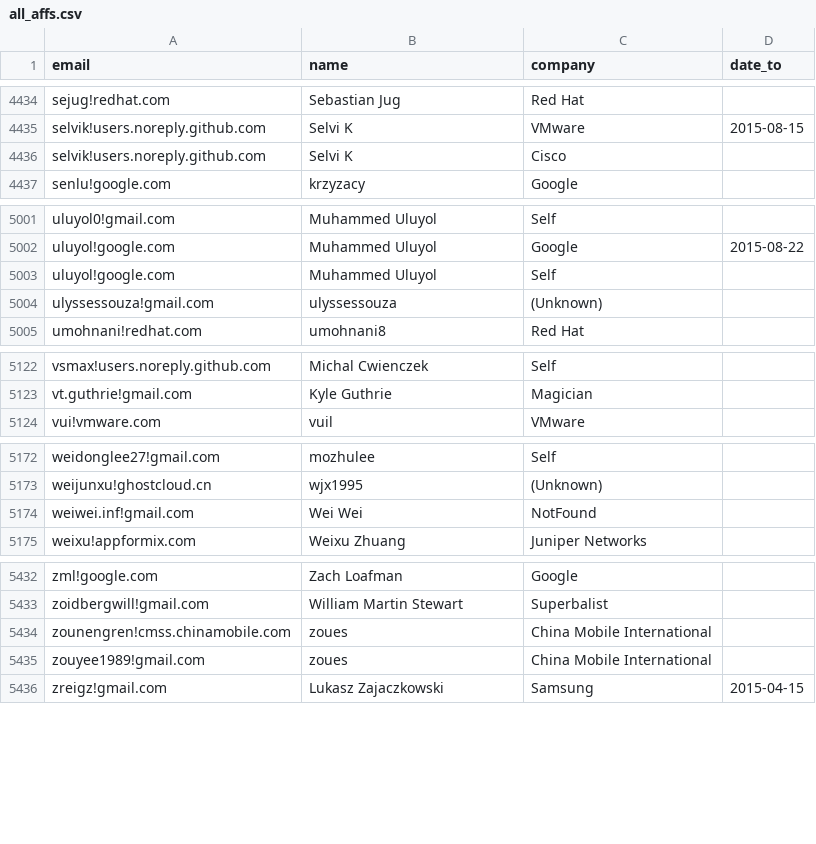
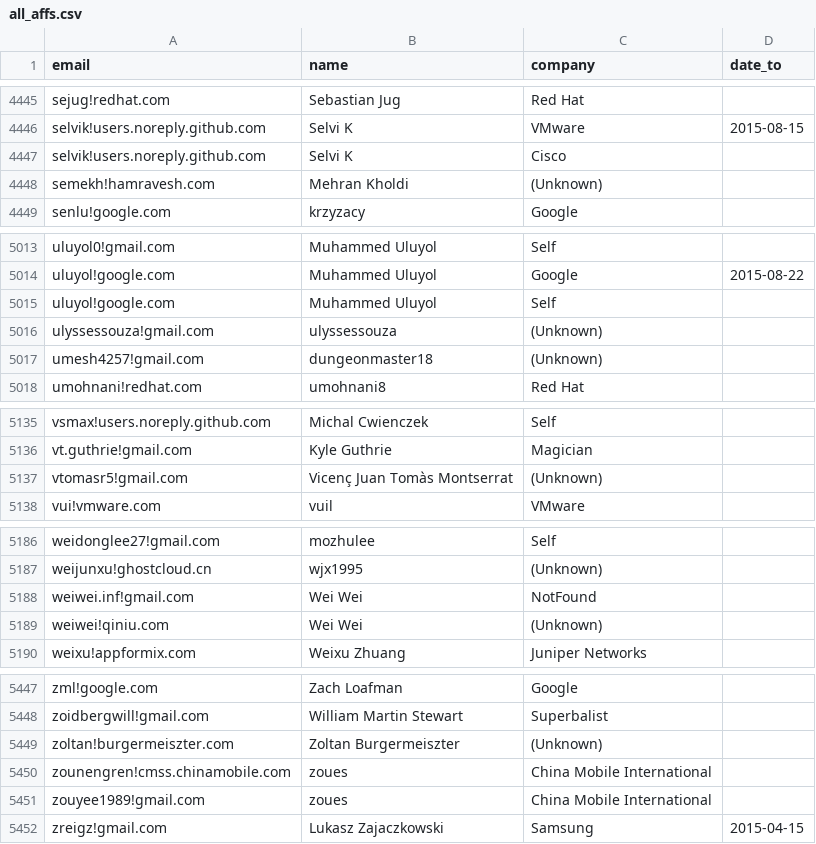
Before and after one commit to brian-brazil/gitdm, a CSV file: all_affs.csv, drawn as a sheet; only a part is shown, gaps mark what is left out; the diff covers the shown part only; the diff names each change by its address in the sheet, - before the commit and + after, or states it on an @@ line.

```diff
--- a/all_affs.csv
+++ b/all_affs.csv
+row 4448: semekh!hamravesh.com | Mehran Kholdi | (Unknown)
+row 5017: umesh4257!gmail.com | dungeonmaster18 | (Unknown)
+row 5137: vtomasr5!gmail.com | Vicenç Juan Tomàs Montserrat | (Unknown)
+row 5189: weiwei!qiniu.com | Wei Wei | (Unknown)
+row 5449: zoltan!burgermeiszter.com | Zoltan Burgermeiszter | (Unknown)
```
Also changed, not shown: 11 added rows and 3 edited cells elsewhere in this file, 2 other files.
